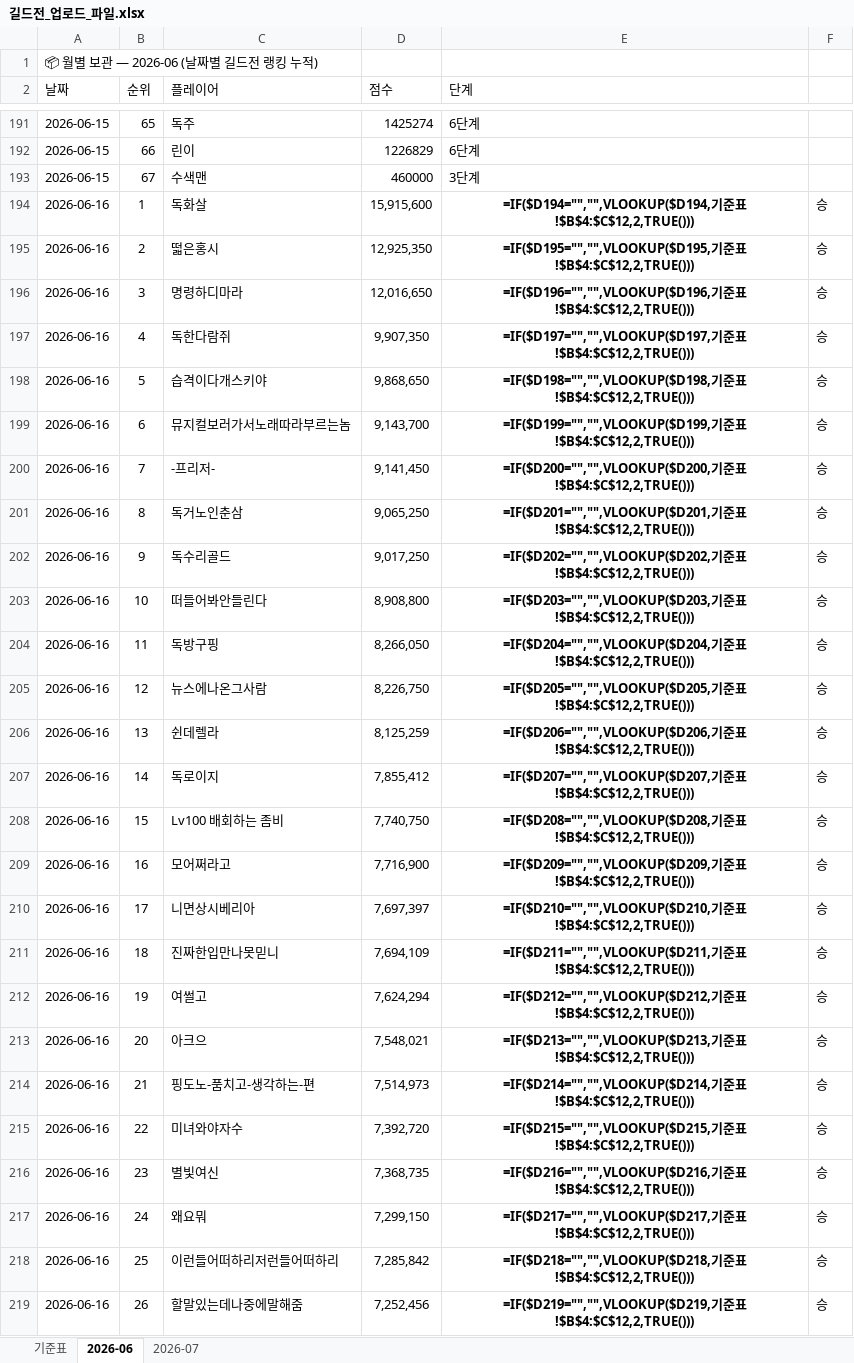
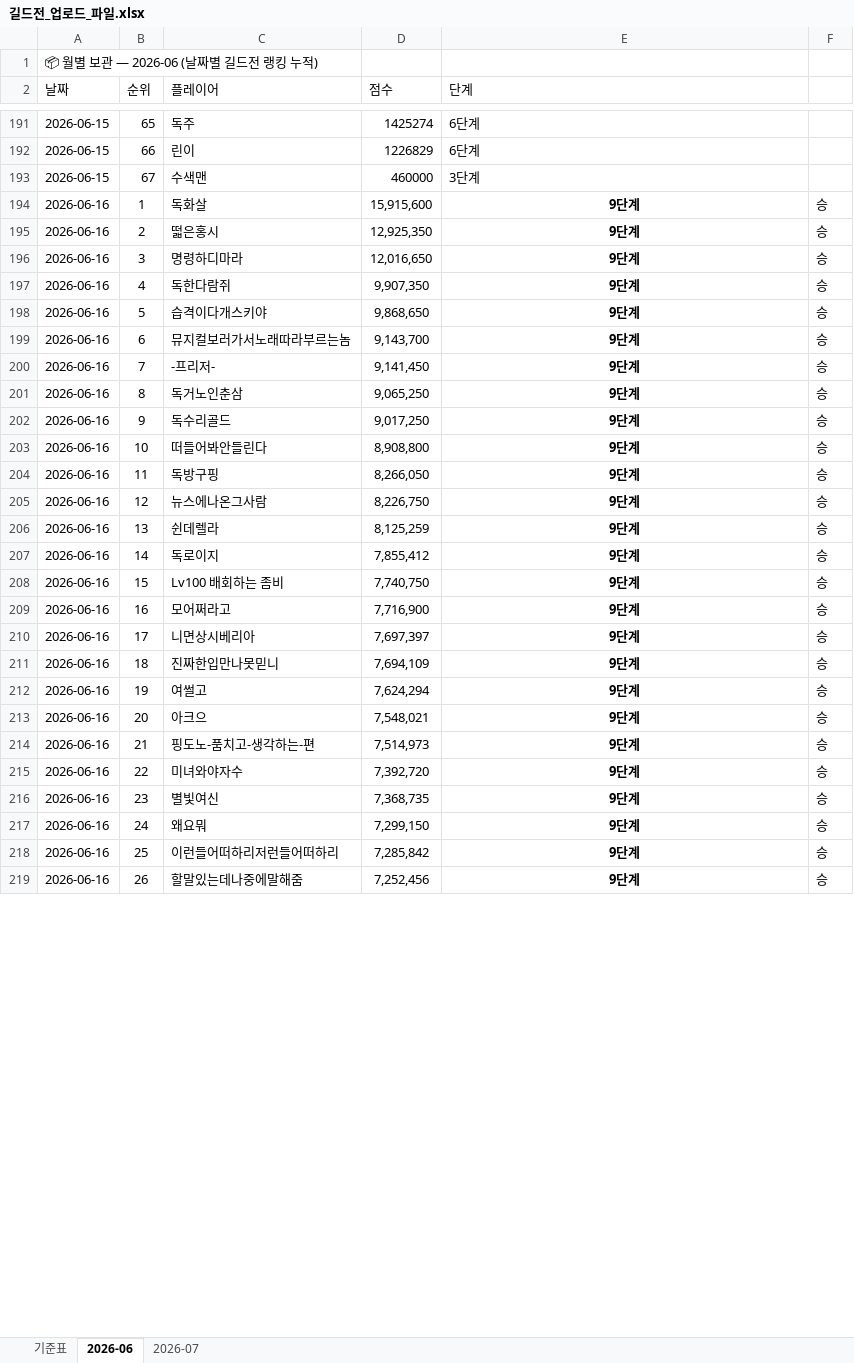
Before and after one commit to 88view/guild-war, an Excel workbook: 길드전_업로드_파일.xlsx, sheet 2026-06, drawn as a sheet; only a part is shown, gaps mark what is left out; values as stored, in another font and other column widths than the file's, no borders; formulas without a stored value are shown as written; the diff covers the shown part only; the diff names each change by its address in the sheet, - before the commit and + after, or states it on an @@ line.

```diff
--- a/길드전_업로드_파일.xlsx (sheet 2026-06)
+++ b/길드전_업로드_파일.xlsx (sheet 2026-06)
-E194 (단계): =IF($D194="","",VLOOKUP($D194,기준표!$B$4:$C$12,2,TRUE()))
+E194 (단계): 9단계
-E195 (단계): =IF($D195="","",VLOOKUP($D195,기준표!$B$4:$C$12,2,TRUE()))
+E195 (단계): 9단계
-E196 (단계): =IF($D196="","",VLOOKUP($D196,기준표!$B$4:$C$12,2,TRUE()))
+E196 (단계): 9단계
-E197 (단계): =IF($D197="","",VLOOKUP($D197,기준표!$B$4:$C$12,2,TRUE()))
+E197 (단계): 9단계
-E198 (단계): =IF($D198="","",VLOOKUP($D198,기준표!$B$4:$C$12,2,TRUE()))
+E198 (단계): 9단계
-E199 (단계): =IF($D199="","",VLOOKUP($D199,기준표!$B$4:$C$12,2,TRUE()))
+E199 (단계): 9단계
-E200 (단계): =IF($D200="","",VLOOKUP($D200,기준표!$B$4:$C$12,2,TRUE()))
+E200 (단계): 9단계
-E201 (단계): =IF($D201="","",VLOOKUP($D201,기준표!$B$4:$C$12,2,TRUE()))
+E201 (단계): 9단계
-E202 (단계): =IF($D202="","",VLOOKUP($D202,기준표!$B$4:$C$12,2,TRUE()))
+E202 (단계): 9단계
-E203 (단계): =IF($D203="","",VLOOKUP($D203,기준표!$B$4:$C$12,2,TRUE()))
+E203 (단계): 9단계
-E204 (단계): =IF($D204="","",VLOOKUP($D204,기준표!$B$4:$C$12,2,TRUE()))
+E204 (단계): 9단계
-E205 (단계): =IF($D205="","",VLOOKUP($D205,기준표!$B$4:$C$12,2,TRUE()))
+E205 (단계): 9단계
-E206 (단계): =IF($D206="","",VLOOKUP($D206,기준표!$B$4:$C$12,2,TRUE()))
+E206 (단계): 9단계
-E207 (단계): =IF($D207="","",VLOOKUP($D207,기준표!$B$4:$C$12,2,TRUE()))
+E207 (단계): 9단계
-E208 (단계): =IF($D208="","",VLOOKUP($D208,기준표!$B$4:$C$12,2,TRUE()))
+E208 (단계): 9단계
-E209 (단계): =IF($D209="","",VLOOKUP($D209,기준표!$B$4:$C$12,2,TRUE()))
+E209 (단계): 9단계
-E210 (단계): =IF($D210="","",VLOOKUP($D210,기준표!$B$4:$C$12,2,TRUE()))
+E210 (단계): 9단계
-E211 (단계): =IF($D211="","",VLOOKUP($D211,기준표!$B$4:$C$12,2,TRUE()))
+E211 (단계): 9단계
-E212 (단계): =IF($D212="","",VLOOKUP($D212,기준표!$B$4:$C$12,2,TRUE()))
+E212 (단계): 9단계
-E213 (단계): =IF($D213="","",VLOOKUP($D213,기준표!$B$4:$C$12,2,TRUE()))
+E213 (단계): 9단계
-E214 (단계): =IF($D214="","",VLOOKUP($D214,기준표!$B$4:$C$12,2,TRUE()))
+E214 (단계): 9단계
-E215 (단계): =IF($D215="","",VLOOKUP($D215,기준표!$B$4:$C$12,2,TRUE()))
+E215 (단계): 9단계
-E216 (단계): =IF($D216="","",VLOOKUP($D216,기준표!$B$4:$C$12,2,TRUE()))
+E216 (단계): 9단계
-E217 (단계): =IF($D217="","",VLOOKUP($D217,기준표!$B$4:$C$12,2,TRUE()))
+E217 (단계): 9단계
-E218 (단계): =IF($D218="","",VLOOKUP($D218,기준표!$B$4:$C$12,2,TRUE()))
+E218 (단계): 9단계
-E219 (단계): =IF($D219="","",VLOOKUP($D219,기준표!$B$4:$C$12,2,TRUE()))
+E219 (단계): 9단계
```
Also changed, not shown: 64 added rows and 306 edited cells elsewhere in this sheet.
